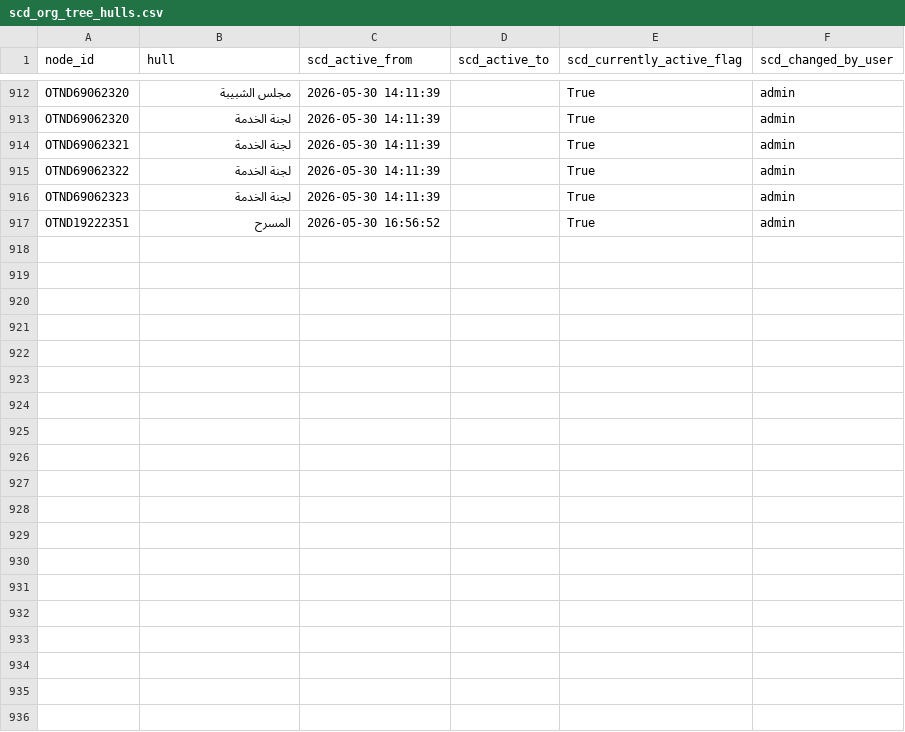
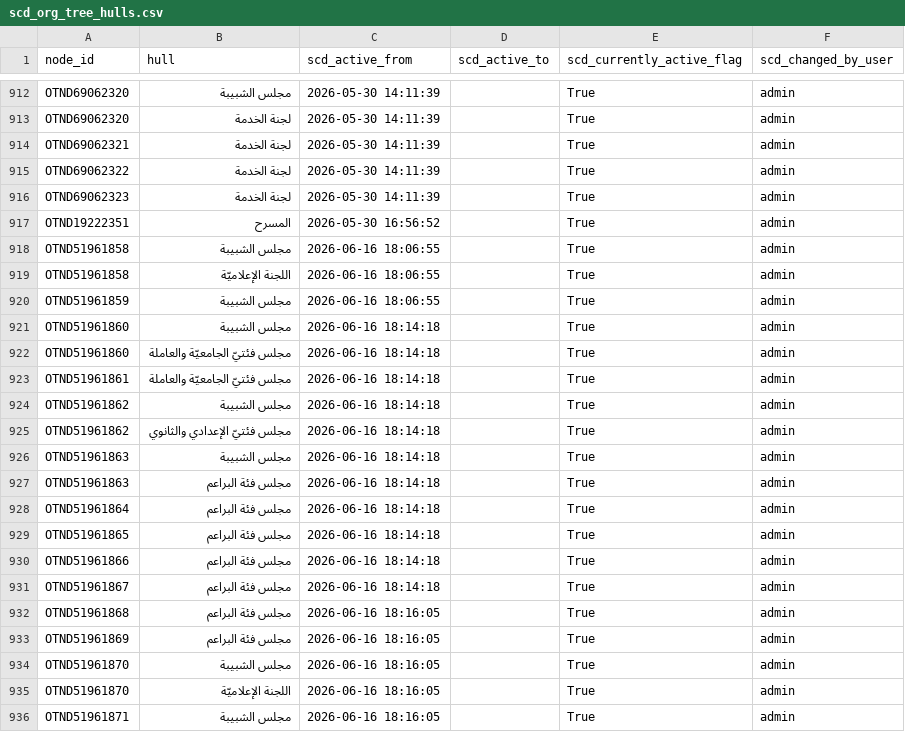
Before and after one commit to marwanalfarah-prog/jecportal, a CSV file: data/JECJordanData/scd_org_tree_hulls.csv, drawn as a sheet; only a part is shown, gaps mark what is left out; the diff covers the shown part only; the diff names each change by its address in the sheet, - before the commit and + after, or states it on an @@ line.

```diff
--- a/data/JECJordanData/scd_org_tree_hulls.csv
+++ b/data/JECJordanData/scd_org_tree_hulls.csv
+row 918: OTND51961858 | مجلس الشبيبة | 2026-06-16 18:06:55 |  | True | admin
+row 919: OTND51961858 | اللجنة الإعلاميّة | 2026-06-16 18:06:55 |  | True | admin
+row 920: OTND51961859 | مجلس الشبيبة | 2026-06-16 18:06:55 |  | True | admin
+row 921: OTND51961860 | مجلس الشبيبة | 2026-06-16 18:14:18 |  | True | admin
+row 922: OTND51961860 | مجلس فئتيّ الجامعيّة والعاملة | 2026-06-16 18:14:18 |  | True | admin
+row 923: OTND51961861 | مجلس فئتيّ الجامعيّة والعاملة | 2026-06-16 18:14:18 |  | True | admin
+row 924: OTND51961862 | مجلس الشبيبة | 2026-06-16 18:14:18 |  | True | admin
+row 925: OTND51961862 | مجلس فئتيّ الإعدادي والثانوي | 2026-06-16 18:14:18 |  | True | admin
+row 926: OTND51961863 | مجلس الشبيبة | 2026-06-16 18:14:18 |  | True | admin
+row 927: OTND51961863 | مجلس فئة البراعم | 2026-06-16 18:14:18 |  | True | admin
+row 928: OTND51961864 | مجلس فئة البراعم | 2026-06-16 18:14:18 |  | True | admin
+row 929: OTND51961865 | مجلس فئة البراعم | 2026-06-16 18:14:18 |  | True | admin
+row 930: OTND51961866 | مجلس فئة البراعم | 2026-06-16 18:14:18 |  | True | admin
+row 931: OTND51961867 | مجلس فئة البراعم | 2026-06-16 18:14:18 |  | True | admin
+row 932: OTND51961868 | مجلس فئة البراعم | 2026-06-16 18:16:05 |  | True | admin
+row 933: OTND51961869 | مجلس فئة البراعم | 2026-06-16 18:16:05 |  | True | admin
+row 934: OTND51961870 | مجلس الشبيبة | 2026-06-16 18:16:05 |  | True | admin
+row 935: OTND51961870 | اللجنة الإعلاميّة | 2026-06-16 18:16:05 |  | True | admin
+row 936: OTND51961871 | مجلس الشبيبة | 2026-06-16 18:16:05 |  | True | admin
```
Also changed, not shown: 14 added rows and 10 edited cells elsewhere in this file, data/JECJordanData/scd_auth_users.csv, data/JECJordanData/scd_org_tree_edges.csv, 47 other files.
